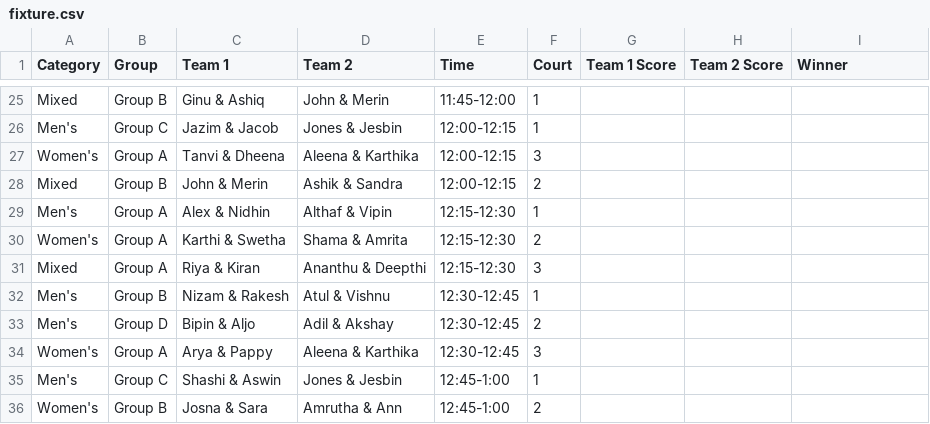
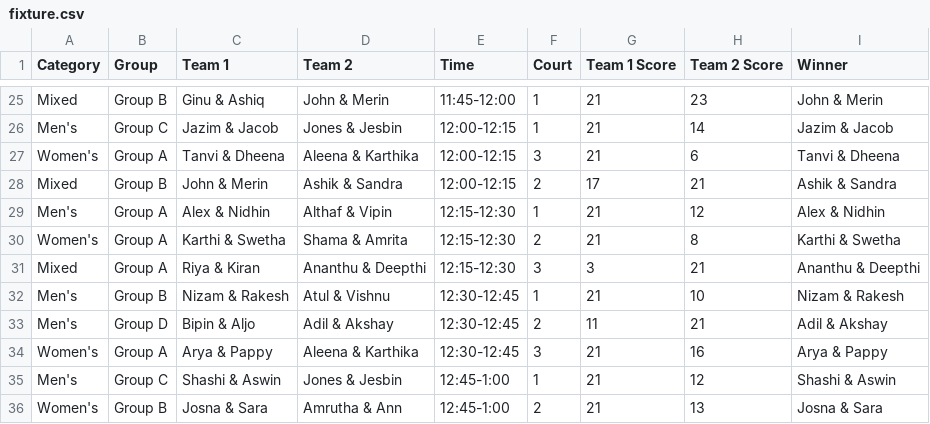
Before and after one commit to nizamudheenti/smashdown, a CSV file: csv/fixture.csv, drawn as a sheet; only a part is shown, gaps mark what is left out; the diff covers the shown part only; the diff names each change by its address in the sheet, - before the commit and + after, or states it on an @@ line.

```diff
--- a/csv/fixture.csv
+++ b/csv/fixture.csv
-G25:G27 (Team 1 Score): (empty)
+G25:G27 (Team 1 Score): 21
-H25 (Team 2 Score): (empty)
+H25 (Team 2 Score): 23
-I25 (Winner): (empty)
+I25 (Winner): John & Merin
-H26 (Team 2 Score): (empty)
+H26 (Team 2 Score): 14
-I26 (Winner): (empty)
+I26 (Winner): Jazim & Jacob
-H27 (Team 2 Score): (empty)
+H27 (Team 2 Score): 6
-I27 (Winner): (empty)
+I27 (Winner): Tanvi & Dheena
-G28 (Team 1 Score): (empty)
+G28 (Team 1 Score): 17
-H28 (Team 2 Score): (empty)
+H28 (Team 2 Score): 21
-I28 (Winner): (empty)
+I28 (Winner): Ashik & Sandra
-G29:G30 (Team 1 Score): (empty)
+G29:G30 (Team 1 Score): 21
-H29 (Team 2 Score): (empty)
+H29 (Team 2 Score): 12
-I29 (Winner): (empty)
+I29 (Winner): Alex & Nidhin
-H30 (Team 2 Score): (empty)
+H30 (Team 2 Score): 8
-I30 (Winner): (empty)
+I30 (Winner): Karthi & Swetha
-G31 (Team 1 Score): (empty)
+G31 (Team 1 Score): 3
-H31 (Team 2 Score): (empty)
+H31 (Team 2 Score): 21
-I31 (Winner): (empty)
+I31 (Winner): Ananthu & Deepthi
-G32 (Team 1 Score): (empty)
+G32 (Team 1 Score): 21
-H32 (Team 2 Score): (empty)
+H32 (Team 2 Score): 10
-I32 (Winner): (empty)
+I32 (Winner): Nizam & Rakesh
-G33 (Team 1 Score): (empty)
+G33 (Team 1 Score): 11
-H33 (Team 2 Score): (empty)
+H33 (Team 2 Score): 21
-I33 (Winner): (empty)
+I33 (Winner): Adil & Akshay
-G34:G36 (Team 1 Score): (empty)
+G34:G36 (Team 1 Score): 21
-H34 (Team 2 Score): (empty)
+H34 (Team 2 Score): 16
-I34 (Winner): (empty)
+I34 (Winner): Arya & Pappy
-H35 (Team 2 Score): (empty)
+H35 (Team 2 Score): 12
-I35 (Winner): (empty)
+I35 (Winner): Shashi & Aswin
-H36 (Team 2 Score): (empty)
+H36 (Team 2 Score): 13
-I36 (Winner): (empty)
+I36 (Winner): Josna & Sara
```
Also changed, not shown: 42 edited cells elsewhere in this file, 1 other file.
